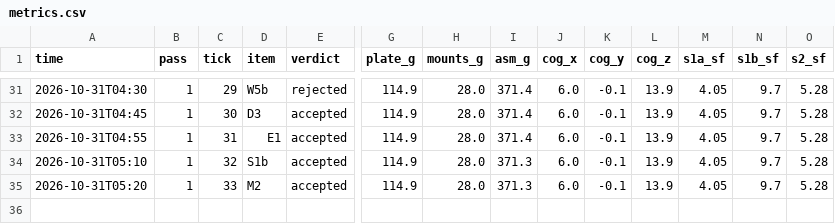
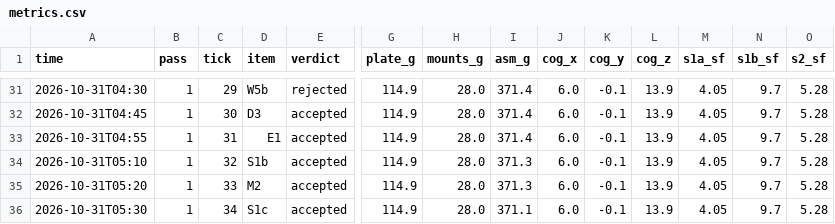
Before and after one commit to 0mdb/robot-buddy, a CSV file: docs/cad/loop/metrics.csv, drawn as a sheet; only a part is shown, gaps mark what is left out; rows hold the shown columns only; the diff names each change by its address in the sheet, - before the commit and + after, or states it on an @@ line.

```diff
--- a/docs/cad/loop/metrics.csv
+++ b/docs/cad/loop/metrics.csv
+row 36: 2026-10-31T05:30 | 1 | 34 | S1c | accepted | 114.9 | 28.0 | 371.1 | 6.0 | -0.1 | 13.9 | 4.05 | 9.7 | 5.28
```
Also changed, not shown: 25 other files.
